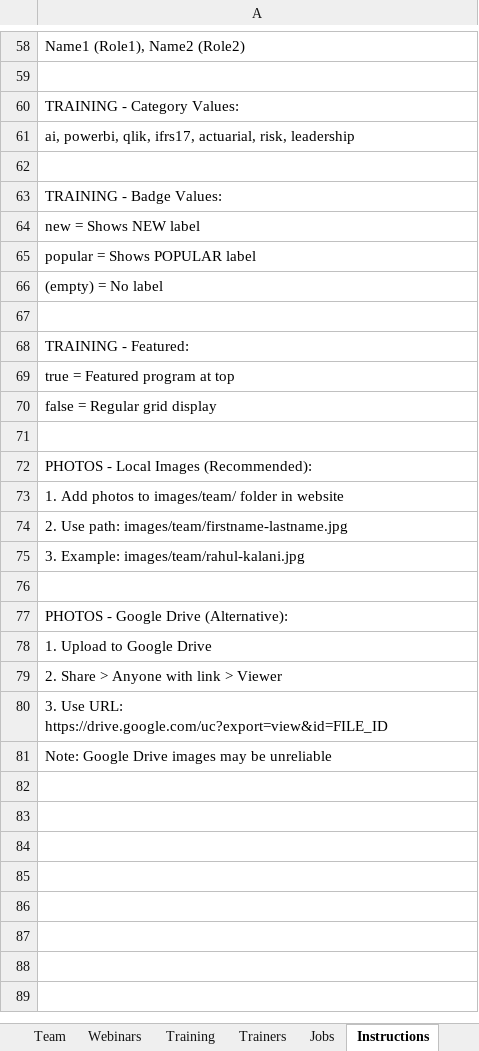
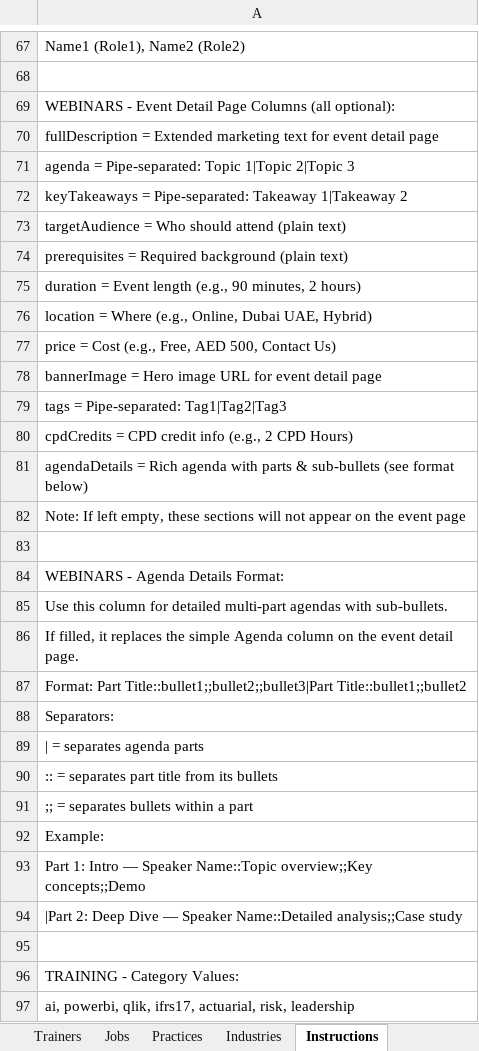
Before and after one commit to kalanirahul/digitzdata, an Excel workbook: js/DD-Consulting-Website-Data.xlsx, sheet Instructions, drawn as a sheet; only a part is shown, gaps mark what is left out; the shorter side is filled out with more unchanged rows; values as stored, in another font and other column widths than the file's, no borders; charts and pictures not drawn; the diff covers the shown part only; the diff names each change by its address in the sheet, - before the commit and + after, or states it on an @@ line.

```diff
--- a/js/DD-Consulting-Website-Data.xlsx (sheet Instructions)
+++ b/js/DD-Consulting-Website-Data.xlsx (sheet Instructions)
+sheet tab: Practices
+sheet tab: Industries
+row 69: WEBINARS - Event Detail Page Columns (all optional):
+row 70: fullDescription = Extended marketing text for event detail page
+row 71: agenda = Pipe-separated: Topic 1|Topic 2|Topic 3
+row 72: keyTakeaways = Pipe-separated: Takeaway 1|Takeaway 2
+row 73: targetAudience = Who should attend (plain text)
+row 74: prerequisites = Required background (plain text)
+row 75: duration = Event length (e.g., 90 minutes, 2 hours)
+row 76: location = Where (e.g., Online, Dubai UAE, Hybrid)
+row 77: price = Cost (e.g., Free, AED 500, Contact Us)
+row 78: bannerImage = Hero image URL for event detail page
+row 79: tags = Pipe-separated: Tag1|Tag2|Tag3
+row 80: cpdCredits = CPD credit info (e.g., 2 CPD Hours)
+row 81: agendaDetails = Rich agenda with parts & sub-bullets (see format below)
+row 82: Note: If left empty, these sections will not appear on the event page
+row 83: (empty)
+row 84: WEBINARS - Agenda Details Format:
+row 85: Use this column for detailed multi-part agendas with sub-bullets.
+row 86: If filled, it replaces the simple Agenda column on the event detail page.
+row 87: Format: Part Title::bullet1;;bullet2;;bullet3|Part Title::bullet1;;bullet2
+row 88: Separators:
+row 89: | = separates agenda parts
+row 90: :: = separates part title from its bullets
+row 91: ;; = separates bullets within a part
+row 92: Example:
+row 93: Part 1: Intro — Speaker Name::Topic overview;;Key concepts;;Demo
+row 94: |Part 2: Deep Dive — Speaker Name::Detailed analysis;;Case study
+row 95: (empty)
```
Also changed, not shown: 54 added rows and 3 edited cells elsewhere in this sheet, sheet Webinars, sheet Team, sheet Training, sheet Jobs, sheet Trainers, charts or pictures, 4 other files.
